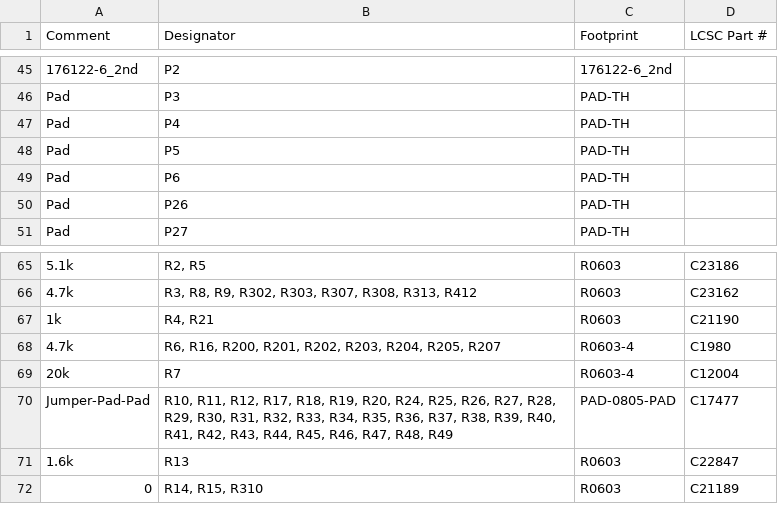
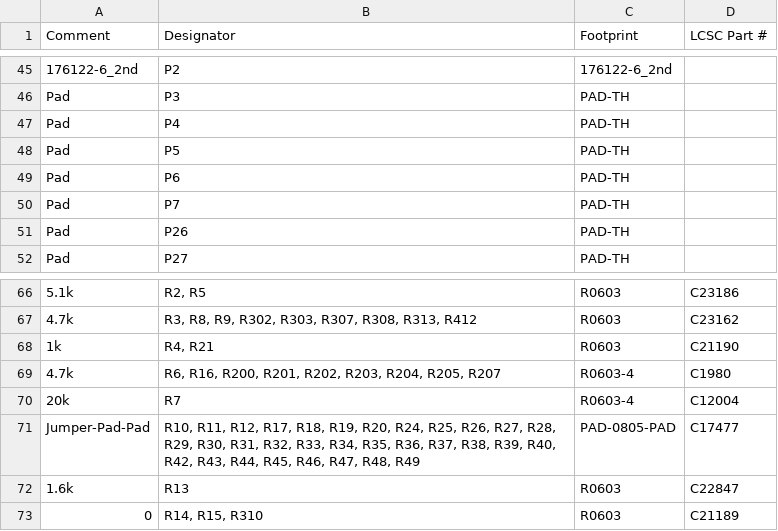
Before and after one commit to rusefi/hellen-miata-NA6, a CSV file: boards/hellen64_miataNA6_94-b/board/hellen64_miataNA6_94-b-BOM.csv, drawn as a sheet; only a part is shown, gaps mark what is left out.

```diff
--- a/boards/hellen64_miataNA6_94-b/board/hellen64_miataNA6_94-b-BOM.csv
+++ b/boards/hellen64_miataNA6_94-b/board/hellen64_miataNA6_94-b-BOM.csv
@@ -49,2 +49,3 @@ Comment,Designator,Footprint,LCSC Part #
 "Pad","P6","PAD-TH",""
+"Pad","P7","PAD-TH",""
 "Pad","P26","PAD-TH",""
@@ -69,3 +70,3 @@ Comment,Designator,Footprint,LCSC Part #
 "20k","R7","R0603-4","C12004"
-"Jumper-Pad-Pad","R10, R11, R12, R17, R18, R19, R20, R24, R25, R26, R27, R28, R29, R30, R31, R32, R33, R34, R35, R36, R37, R38, R39, R40, R41, R42, R43, R44, R45, R46, R47, R48, R49","PAD-0805-PAD"," C17477"
+"Jumper-Pad-Pad","R10, R11, R12, R17, R18, R19, R20, R24, R25, R26, R27, R28, R29, R30, R31, R32, R33, R34, R35, R36, R37, R38, R39, R40, R42, R43, R44, R45, R46, R47, R48, R49","PAD-0805-PAD"," C17477"
 "1.6k","R13","R0603","C22847"
```
Also changed, not shown: boards/hellen64_miataNA6_94-b/board/hellen64_miataNA6_94-b-CPL.csv, boards/hellen64_miataNA6_94-b/frame/64_miataNA6_94-BOM.csv, 41 other files.
